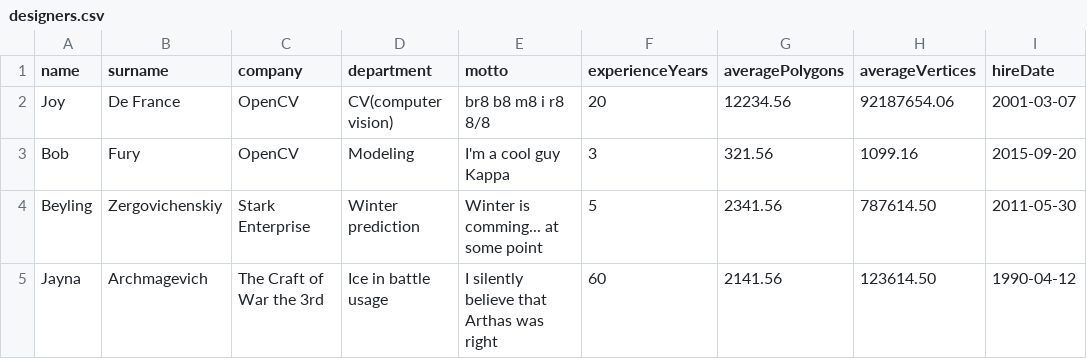
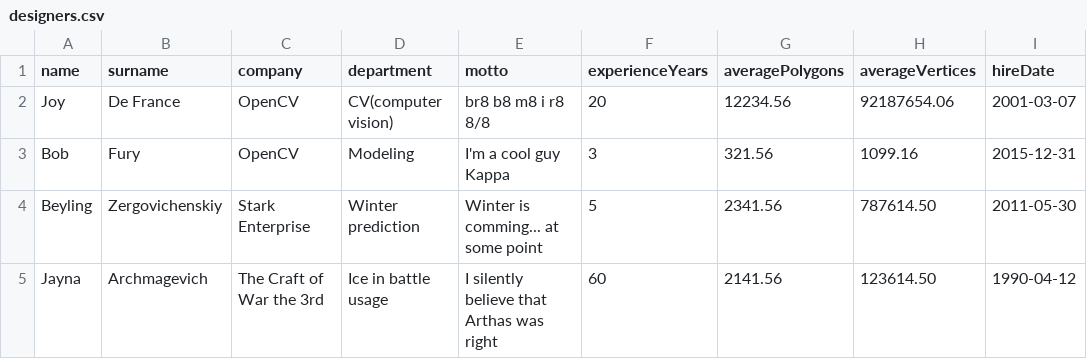
Before and after one commit to kostya9/KPI.OP, a CSV file: courses/prog_base_2/tasks/data_formats/designers.csv, drawn as a sheet.

Commit message:
different data change

```diff
--- a/courses/prog_base_2/tasks/data_formats/designers.csv
+++ b/courses/prog_base_2/tasks/data_formats/designers.csv
@@ -2,3 +2,3 @@ name, surname, company, department, motto, experienceYears, averagePolygons, ave
 Joy, De France, OpenCV, CV(computer vision), br8 b8 m8 i r8 8/8, 20, 12234.56, 92187654.06, 2001-03-07
-Bob, Fury, OpenCV, Modeling, I'm a cool guy Kappa, 3, 321.56, 1099.16, 2015-09-20
+Bob, Fury, OpenCV, Modeling, I'm a cool guy Kappa, 3, 321.56, 1099.16, 2015-12-31
 Beyling ,Zergovichenskiy, Stark Enterprise, Winter prediction, Winter is comming... at some point, 5, 2341.56, 787614.50, 2011-05-30
```
Also changed, not shown: 1 other file.
